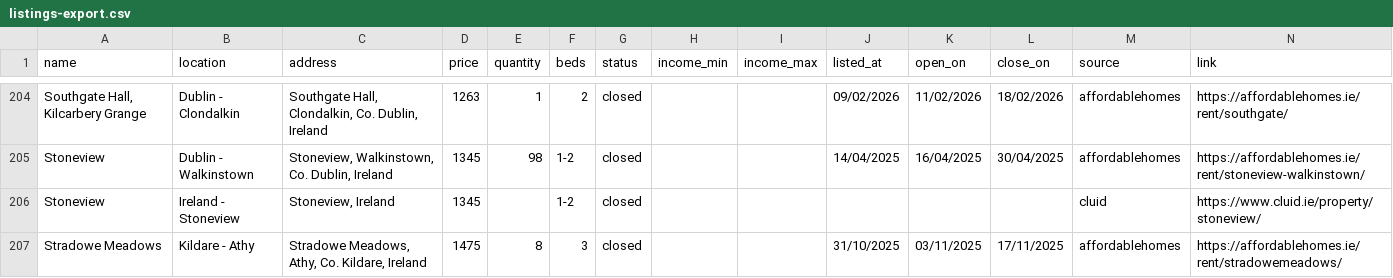
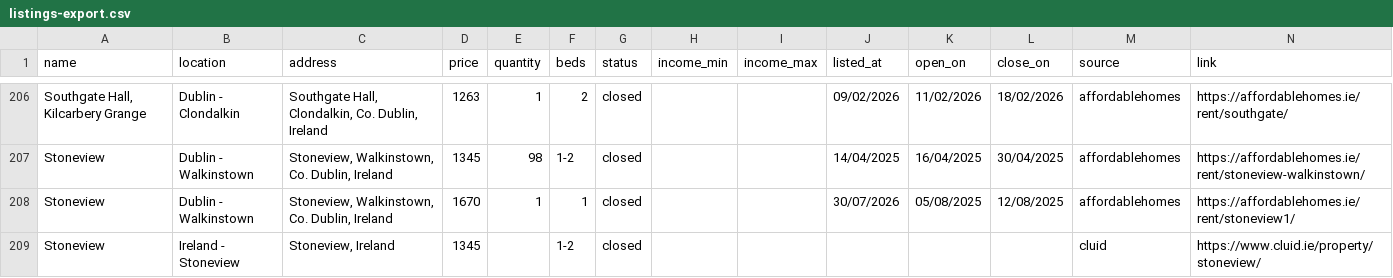
Before and after one commit to costrentalhub/costrentalhub.github.io, a CSV file: data/listings-export.csv, drawn as a sheet; only a part is shown, gaps mark what is left out; the shorter side is filled out with more unchanged rows; the diff covers the shown part only; the diff names each change by its address in the sheet, - before the commit and + after, or states it on an @@ line.

```diff
--- a/data/listings-export.csv
+++ b/data/listings-export.csv
+row 208: Stoneview | Dublin - Walkinstown | Stoneview, Walkinstown, Co. Dublin, Ireland | 1670 | 1 | 1 | closed |  |  | 30/07/2026 | 05/08/2025 | 12/08/2025 | affordablehomes | https://affordablehomes.ie/rent/stoneview1/
```
Also changed, not shown: 3 added rows elsewhere in this file, 3 other files.
